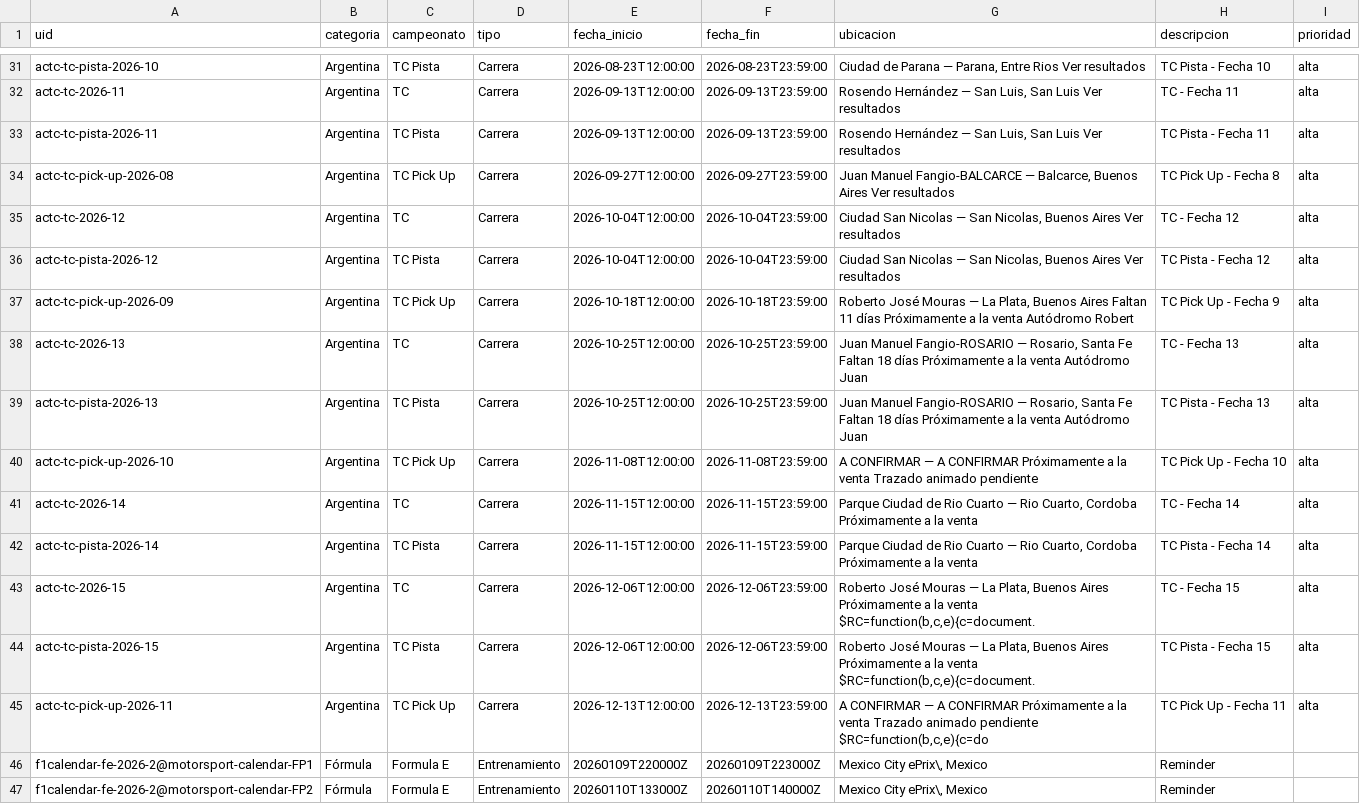
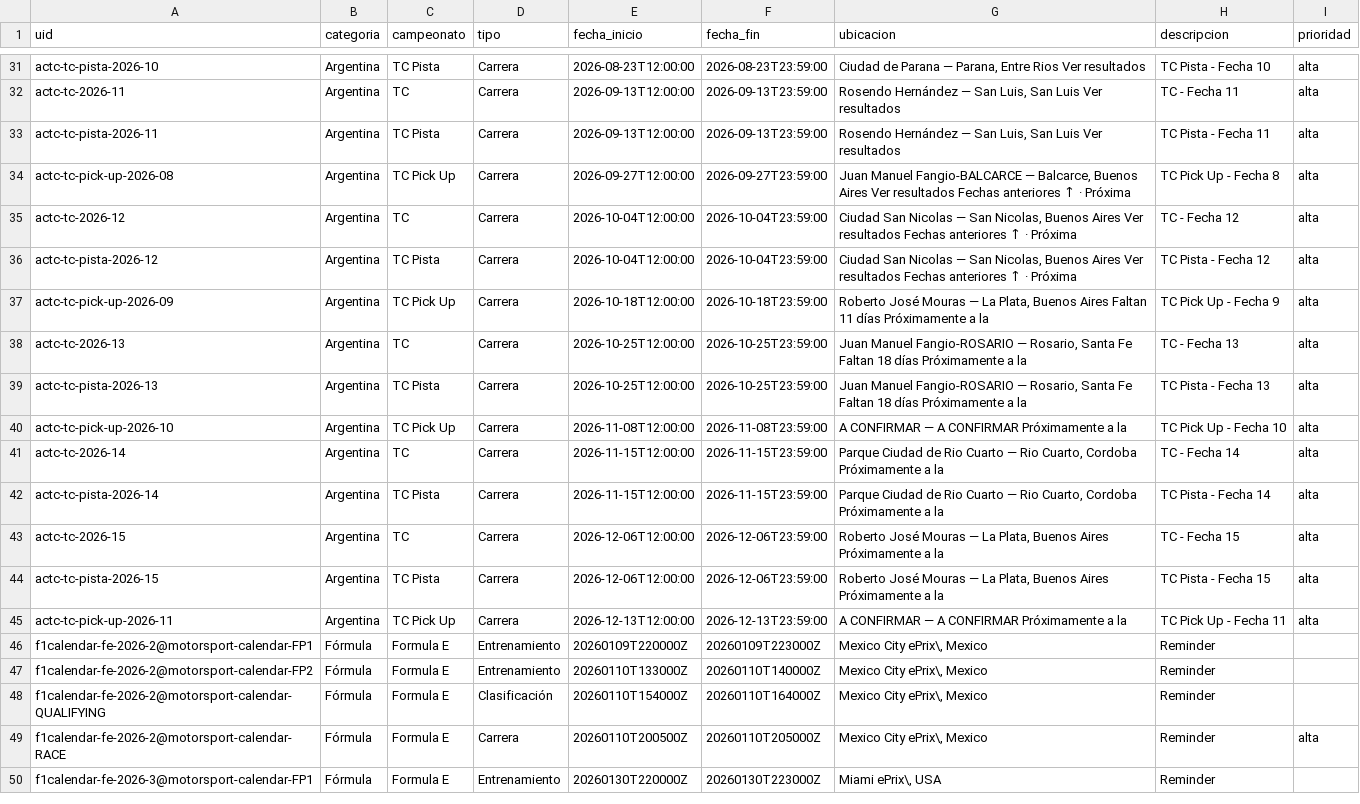
Before and after one commit to fatarrowthrower/Calendario-automatico-de-automovilismo, a CSV file: data/events.csv, drawn as a sheet; only a part is shown, gaps mark what is left out; the shorter side is filled out with more unchanged rows.

```diff
--- a/data/events.csv
+++ b/data/events.csv
@@ -33,14 +33,14 @@ actc-tc-2026-11,Argentina,TC,Carrera,2026-09-13T12:00:00,2026-09-13T23:59:00,"Ro
 actc-tc-pista-2026-11,Argentina,TC Pista,Carrera,2026-09-13T12:00:00,2026-09-13T23:59:00,"Rosendo Hernández — San Luis, San Luis Ver resultados",TC Pista - Fecha 11,alta
-actc-tc-pick-up-2026-08,Argentina,TC Pick Up,Carrera,2026-09-27T12:00:00,2026-09-27T23:59:00,"Juan Manuel Fangio-BALCARCE — Balcarce, Buenos Aires Ver resultados",TC Pick Up - Fecha 8,alta
-actc-tc-2026-12,Argentina,TC,Carrera,2026-10-04T12:00:00,2026-10-04T23:59:00,"Ciudad San Nicolas — San Nicolas, Buenos Aires Ver resultados",TC - Fecha 12,alta
-actc-tc-pista-2026-12,Argentina,TC Pista,Carrera,2026-10-04T12:00:00,2026-10-04T23:59:00,"Ciudad San Nicolas — San Nicolas, Buenos Aires Ver resultados",TC Pista - Fecha 12,alta
-actc-tc-pick-up-2026-09,Argentina,TC Pick Up,Carrera,2026-10-18T12:00:00,2026-10-18T23:59:00,"Roberto José Mouras — La Plata, Buenos Aires Faltan 11 días Próximamente a la venta Autódromo Robert",TC Pick Up - Fecha 9,alta
-actc-tc-2026-13,Argentina,TC,Carrera,2026-10-25T12:00:00,2026-10-25T23:59:00,"Juan Manuel Fangio-ROSARIO — Rosario, Santa Fe Faltan 18 días Próximamente a la venta Autódromo Juan",TC - Fecha 13,alta
-actc-tc-pista-2026-13,Argentina,TC Pista,Carrera,2026-10-25T12:00:00,2026-10-25T23:59:00,"Juan Manuel Fangio-ROSARIO — Rosario, Santa Fe Faltan 18 días Próximamente a la venta Autódromo Juan",TC Pista - Fecha 13,alta
-actc-tc-pick-up-2026-10,Argentina,TC Pick Up,Carrera,2026-11-08T12:00:00,2026-11-08T23:59:00,A CONFIRMAR — A CONFIRMAR Próximamente a la venta Trazado animado pendiente,TC Pick Up - Fecha 10,alta
-actc-tc-2026-14,Argentina,TC,Carrera,2026-11-15T12:00:00,2026-11-15T23:59:00,"Parque Ciudad de Rio Cuarto — Rio Cuarto, Cordoba Próximamente a la venta",TC - Fecha 14,alta
-actc-tc-pista-2026-14,Argentina,TC Pista,Carrera,2026-11-15T12:00:00,2026-11-15T23:59:00,"Parque Ciudad de Rio Cuarto — Rio Cuarto, Cordoba Próximamente a la venta",TC Pista - Fecha 14,alta
-actc-tc-2026-15,Argentina,TC,Carrera,2026-12-06T12:00:00,2026-12-06T23:59:00,"Roberto José Mouras — La Plata, Buenos Aires Próximamente a la venta $RC=function(b,c,e){c=document.",TC - Fecha 15,alta
-actc-tc-pista-2026-15,Argentina,TC Pista,Carrera,2026-12-06T12:00:00,2026-12-06T23:59:00,"Roberto José Mouras — La Plata, Buenos Aires Próximamente a la venta $RC=function(b,c,e){c=document.",TC Pista - Fecha 15,alta
-actc-tc-pick-up-2026-11,Argentina,TC Pick Up,Carrera,2026-12-13T12:00:00,2026-12-13T23:59:00,"A CONFIRMAR — A CONFIRMAR Próximamente a la venta Trazado animado pendiente $RC=function(b,c,e){c=do",TC Pick Up - Fecha 11,alta
+actc-tc-pick-up-2026-08,Argentina,TC Pick Up,Carrera,2026-09-27T12:00:00,2026-09-27T23:59:00,"Juan Manuel Fangio-BALCARCE — Balcarce, Buenos Aires Ver resultados Fechas anteriores ↑ · Próxima ",TC Pick Up - Fecha 8,alta
+actc-tc-2026-12,Argentina,TC,Carrera,2026-10-04T12:00:00,2026-10-04T23:59:00,"Ciudad San Nicolas — San Nicolas, Buenos Aires Ver resultados Fechas anteriores ↑ · Próxima ",TC - Fecha 12,alta
+actc-tc-pista-2026-12,Argentina,TC Pista,Carrera,2026-10-04T12:00:00,2026-10-04T23:59:00,"Ciudad San Nicolas — San Nicolas, Buenos Aires Ver resultados Fechas anteriores ↑ · Próxima ",TC Pista - Fecha 12,alta
+actc-tc-pick-up-2026-09,Argentina,TC Pick Up,Carrera,2026-10-18T12:00:00,2026-10-18T23:59:00,"Roberto José Mouras — La Plata, Buenos Aires Faltan 11 días Próximamente a la ",TC Pick Up - Fecha 9,alta
+actc-tc-2026-13,Argentina,TC,Carrera,2026-10-25T12:00:00,2026-10-25T23:59:00,"Juan Manuel Fangio-ROSARIO — Rosario, Santa Fe Faltan 18 días Próximamente a la ",TC - Fecha 13,alta
+actc-tc-pista-2026-13,Argentina,TC Pista,Carrera,2026-10-25T12:00:00,2026-10-25T23:59:00,"Juan Manuel Fangio-ROSARIO — Rosario, Santa Fe Faltan 18 días Próximamente a la ",TC Pista - Fecha 13,alta
+actc-tc-pick-up-2026-10,Argentina,TC Pick Up,Carrera,2026-11-08T12:00:00,2026-11-08T23:59:00,A CONFIRMAR — A CONFIRMAR Próximamente a la ,TC Pick Up - Fecha 10,alta
+actc-tc-2026-14,Argentina,TC,Carrera,2026-11-15T12:00:00,2026-11-15T23:59:00,"Parque Ciudad de Rio Cuarto — Rio Cuarto, Cordoba Próximamente a la ",TC - Fecha 14,alta
+actc-tc-pista-2026-14,Argentina,TC Pista,Carrera,2026-11-15T12:00:00,2026-11-15T23:59:00,"Parque Ciudad de Rio Cuarto — Rio Cuarto, Cordoba Próximamente a la ",TC Pista - Fecha 14,alta
+actc-tc-2026-15,Argentina,TC,Carrera,2026-12-06T12:00:00,2026-12-06T23:59:00,"Roberto José Mouras — La Plata, Buenos Aires Próximamente a la ",TC - Fecha 15,alta
+actc-tc-pista-2026-15,Argentina,TC Pista,Carrera,2026-12-06T12:00:00,2026-12-06T23:59:00,"Roberto José Mouras — La Plata, Buenos Aires Próximamente a la ",TC Pista - Fecha 15,alta
+actc-tc-pick-up-2026-11,Argentina,TC Pick Up,Carrera,2026-12-13T12:00:00,2026-12-13T23:59:00,A CONFIRMAR — A CONFIRMAR Próximamente a la ,TC Pick Up - Fecha 11,alta
 f1calendar-fe-2026-2@motorsport-calendar-FP1,Fórmula,Formula E,Entrenamiento,20260109T220000Z,20260109T223000Z,"Mexico City ePrix\, Mexico",Reminder,
```
Also changed, not shown: docs/events.csv, 5 other files.
